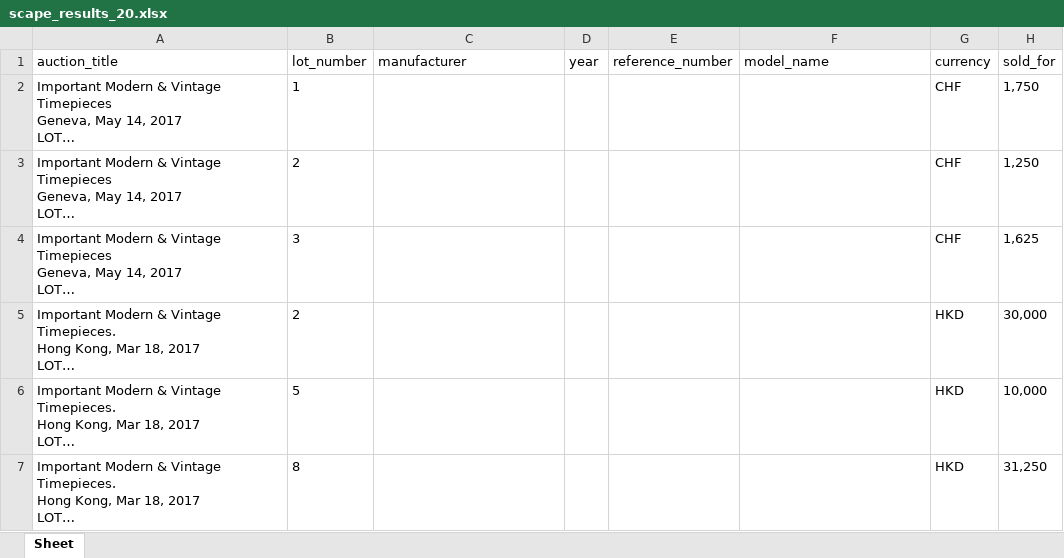
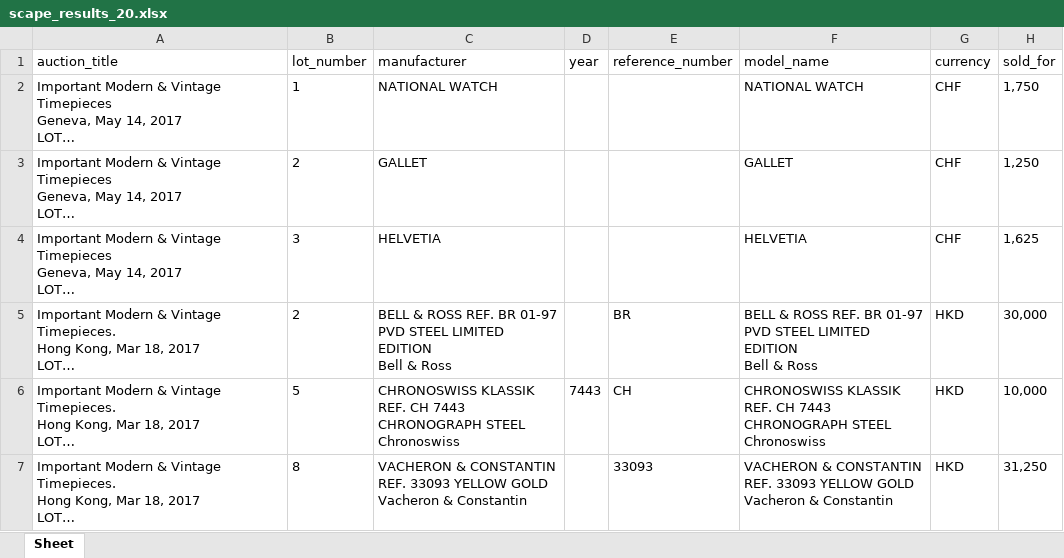
Before and after one commit to MathijsHelderman/piekscraper, an Excel workbook: scape_results_20.xlsx, sheet Sheet, drawn as a sheet; only a part is shown; long unchanged cells end in …; values as stored, in another font and other column widths than the file's, no borders; ↵ is a line break in a cell; the diff names each change by its address in the sheet, - before the commit and + after, or states it on an @@ line.

```diff
--- a/scape_results_20.xlsx (sheet Sheet)
+++ b/scape_results_20.xlsx (sheet Sheet)
-C2 (manufacturer): (empty)
+C2 (manufacturer): NATIONAL WATCH
-F2 (model_name): (empty)
+F2 (model_name): NATIONAL WATCH
-C3 (manufacturer): (empty)
+C3 (manufacturer): GALLET
-F3 (model_name): (empty)
+F3 (model_name): GALLET
-C4 (manufacturer): (empty)
+C4 (manufacturer): HELVETIA
-F4 (model_name): (empty)
+F4 (model_name): HELVETIA
-C5 (manufacturer): (empty)
+C5 (manufacturer): BELL & ROSS REF. BR 01-97 PVD STEEL LIMITED EDITION ↵ Bell & Ross
-E5 (reference_number): (empty)
+E5 (reference_number): BR
-F5 (model_name): (empty)
+F5 (model_name): BELL & ROSS REF. BR 01-97 PVD STEEL LIMITED EDITION ↵ Bell & Ross
-C6 (manufacturer): (empty)
+C6 (manufacturer): CHRONOSWISS KLASSIK REF. CH 7443 CHRONOGRAPH STEEL ↵ Chronoswiss
-D6 (year): (empty)
+D6 (year): 7443
-E6 (reference_number): (empty)
+E6 (reference_number): CH
-F6 (model_name): (empty)
+F6 (model_name): CHRONOSWISS KLASSIK REF. CH 7443 CHRONOGRAPH STEEL ↵ Chronoswiss
-C7 (manufacturer): (empty)
+C7 (manufacturer): VACHERON & CONSTANTIN REF. 33093 YELLOW GOLD ↵ Vacheron & Constantin
-E7 (reference_number): (empty)
+E7 (reference_number): 33093
-F7 (model_name): (empty)
+F7 (model_name): VACHERON & CONSTANTIN REF. 33093 YELLOW GOLD ↵ Vacheron & Constantin
```
Also changed, not shown: scape_results_19.xlsx, scape_results_21.xlsx, 2 other files.
